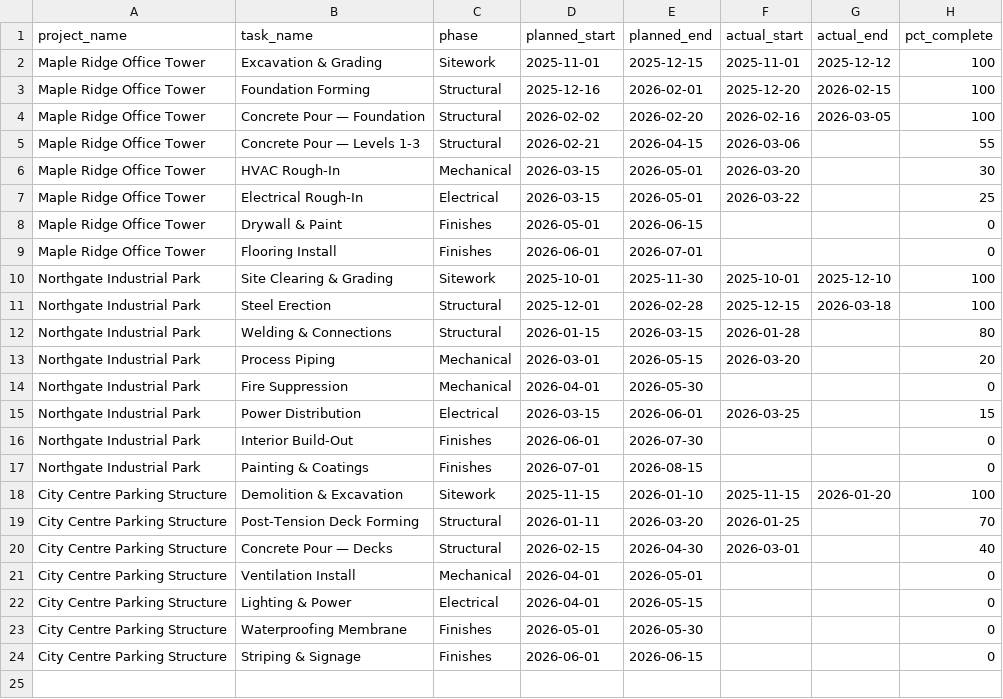
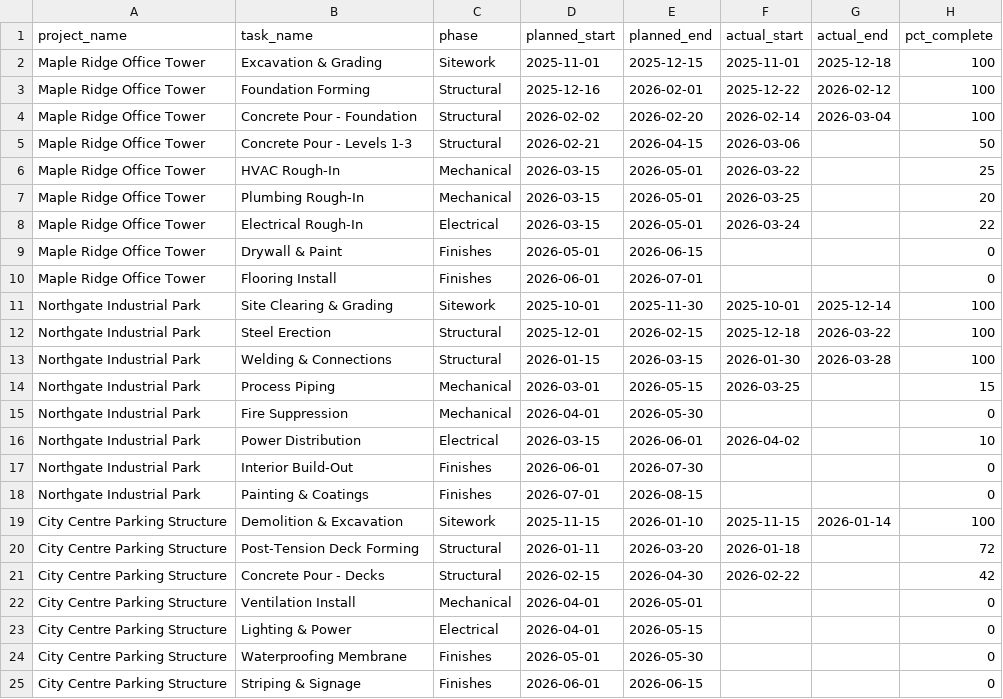
Before and after one commit to BlackMountainMedias/bmm-project-optimizer, a CSV file: tools/sample_data/demo_schedule.csv, drawn as a sheet.

```diff
--- a/tools/sample_data/demo_schedule.csv
+++ b/tools/sample_data/demo_schedule.csv
@@ -1,21 +1,22 @@
 project_name,task_name,phase,planned_start,planned_end,actual_start,actual_end,pct_complete
-Maple Ridge Office Tower,Excavation & Grading,Sitework,2025-11-01,2025-12-15,2025-11-01,2025-12-12,100
-Maple Ridge Office Tower,Foundation Forming,Structural,2025-12-16,2026-02-01,2025-12-20,2026-02-15,100
-Maple Ridge Office Tower,Concrete Pour — Foundation,Structural,2026-02-02,2026-02-20,2026-02-16,2026-03-05,100
-Maple Ridge Office Tower,Concrete Pour — Levels 1-3,Structural,2026-02-21,2026-04-15,2026-03-06,,55
-Maple Ridge Office Tower,HVAC Rough-In,Mechanical,2026-03-15,2026-05-01,2026-03-20,,30
-Maple Ridge Office Tower,Electrical Rough-In,Electrical,2026-03-15,2026-05-01,2026-03-22,,25
+Maple Ridge Office Tower,Excavation & Grading,Sitework,2025-11-01,2025-12-15,2025-11-01,2025-12-18,100
+Maple Ridge Office Tower,Foundation Forming,Structural,2025-12-16,2026-02-01,2025-12-22,2026-02-12,100
+Maple Ridge Office Tower,Concrete Pour - Foundation,Structural,2026-02-02,2026-02-20,2026-02-14,2026-03-04,100
+Maple Ridge Office Tower,Concrete Pour - Levels 1-3,Structural,2026-02-21,2026-04-15,2026-03-06,,50
+Maple Ridge Office Tower,HVAC Rough-In,Mechanical,2026-03-15,2026-05-01,2026-03-22,,25
+Maple Ridge Office Tower,Plumbing Rough-In,Mechanical,2026-03-15,2026-05-01,2026-03-25,,20
+Maple Ridge Office Tower,Electrical Rough-In,Electrical,2026-03-15,2026-05-01,2026-03-24,,22
 Maple Ridge Office Tower,Drywall & Paint,Finishes,2026-05-01,2026-06-15,,,0
 Maple Ridge Office Tower,Flooring Install,Finishes,2026-06-01,2026-07-01,,,0
-Northgate Industrial Park,Site Clearing & Grading,Sitework,2025-10-01,2025-11-30,2025-10-01,2025-12-10,100
-Northgate Industrial Park,Steel Erection,Structural,2025-12-01,2026-02-28,2025-12-15,2026-03-18,100
-Northgate Industrial Park,Welding & Connections,Structural,2026-01-15,2026-03-15,2026-01-28,,80
-Northgate Industrial Park,Process Piping,Mechanical,2026-03-01,2026-05-15,2026-03-20,,20
+Northgate Industrial Park,Site Clearing & Grading,Sitework,2025-10-01,2025-11-30,2025-10-01,2025-12-14,100
+Northgate Industrial Park,Steel Erection,Structural,2025-12-01,2026-02-15,2025-12-18,2026-03-22,100
+Northgate Industrial Park,Welding & Connections,Structural,2026-01-15,2026-03-15,2026-01-30,2026-03-28,100
+Northgate Industrial Park,Process Piping,Mechanical,2026-03-01,2026-05-15,2026-03-25,,15
 Northgate Industrial Park,Fire Suppression,Mechanical,2026-04-01,2026-05-30,,,0
-Northgate Industrial Park,Power Distribution,Electrical,2026-03-15,2026-06-01,2026-03-25,,15
+Northgate Industrial Park,Power Distribution,Electrical,2026-03-15,2026-06-01,2026-04-02,,10
 Northgate Industrial Park,Interior Build-Out,Finishes,2026-06-01,2026-07-30,,,0
 Northgate Industrial Park,Painting & Coatings,Finishes,2026-07-01,2026-08-15,,,0
-City Centre Parking Structure,Demolition & Excavation,Sitework,2025-11-15,2026-01-10,2025-11-15,2026-01-20,100
-City Centre Parking Structure,Post-Tension Deck Forming,Structural,2026-01-11,2026-03-20,2026-01-25,,70
-City Centre Parking Structure,Concrete Pour — Decks,Structural,2026-02-15,2026-04-30,2026-03-01,,40
+City Centre Parking Structure,Demolition & Excavation,Sitework,2025-11-15,2026-01-10,2025-11-15,2026-01-14,100
+City Centre Parking Structure,Post-Tension Deck Forming,Structural,2026-01-11,2026-03-20,2026-01-18,,72
+City Centre Parking Structure,Concrete Pour - Decks,Structural,2026-02-15,2026-04-30,2026-02-22,,42
 City Centre Parking Structure,Ventilation Install,Mechanical,2026-04-01,2026-05-01,,,0
```
Also changed, not shown: tools/sample_data/demo_actuals.csv, tools/sample_data/demo_budget.csv, 10 other files.
